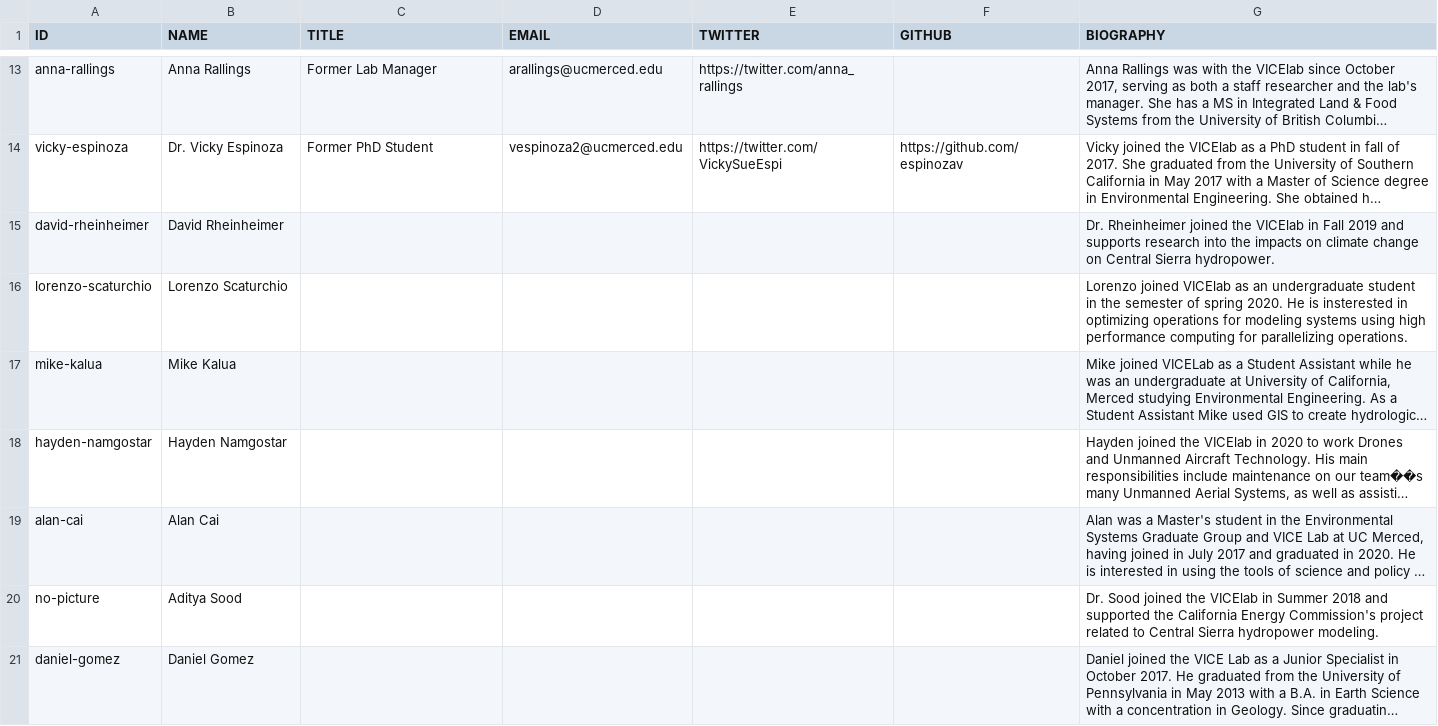
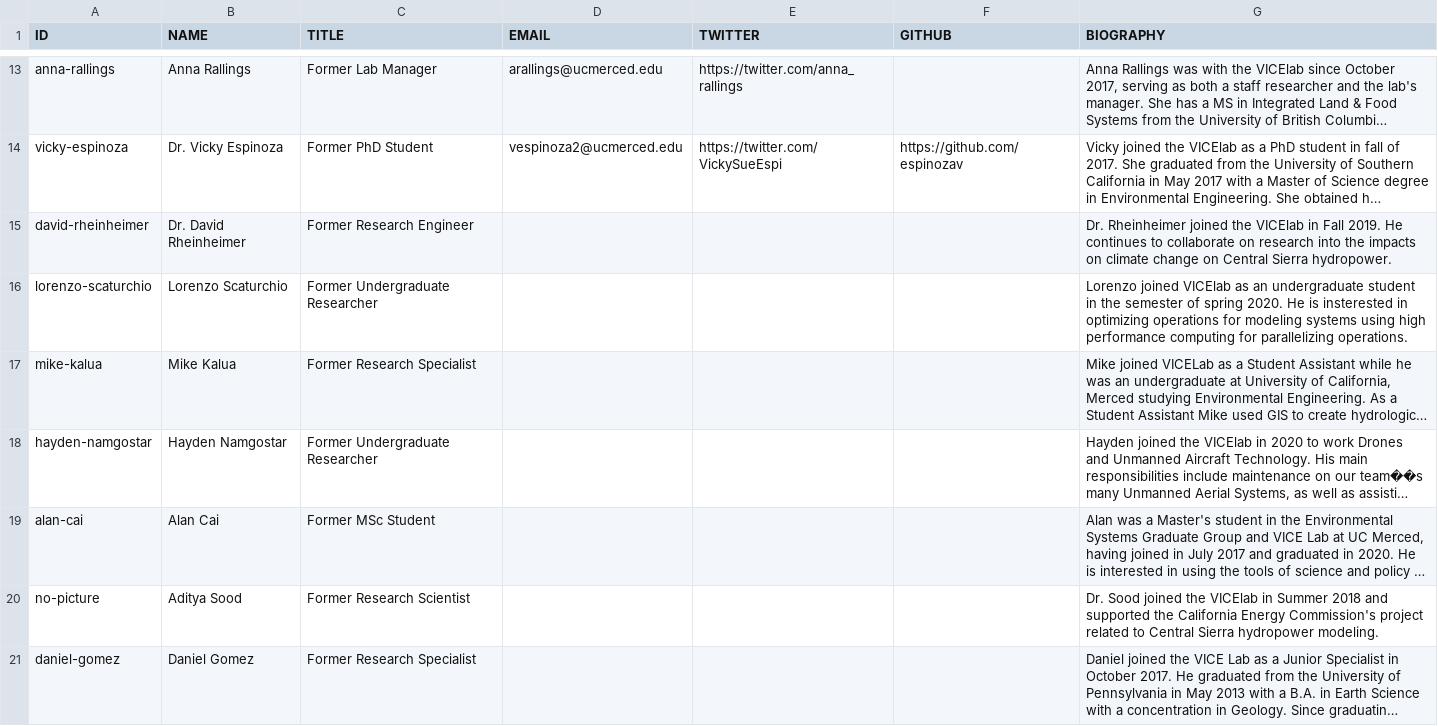
Before and after one commit to vicelab/vicelab.github.io, a CSV file: people.csv, drawn as a sheet; only a part is shown, gaps mark what is left out; long unchanged cells end in …; the diff covers the shown part only; the diff names each change by its address in the sheet, - before the commit and + after, or states it on an @@ line.

Commit message:
updated the peoples

```diff
--- a/people.csv
+++ b/people.csv
-B15 (NAME): David Rheinheimer
+B15 (NAME): Dr. David Rheinheimer
-C15 (TITLE): (empty)
+C15 (TITLE): Former Research Engineer
-G15 (BIOGRAPHY): …in Fall 2019 and supports research into…
+G15 (BIOGRAPHY): …in Fall 2019. He continues to collaborate on research into…
-C16 (TITLE): (empty)
+C16 (TITLE): Former Undergraduate Researcher
-C17 (TITLE): (empty)
+C17 (TITLE): Former Research Specialist
-C18 (TITLE): (empty)
+C18 (TITLE): Former Undergraduate Researcher
-C19 (TITLE): (empty)
+C19 (TITLE): Former MSc Student
-C20 (TITLE): (empty)
+C20 (TITLE): Former Research Scientist
-C21 (TITLE): (empty)
+C21 (TITLE): Former Research Specialist
```
Also changed, not shown: 24 edited cells elsewhere in this file.
